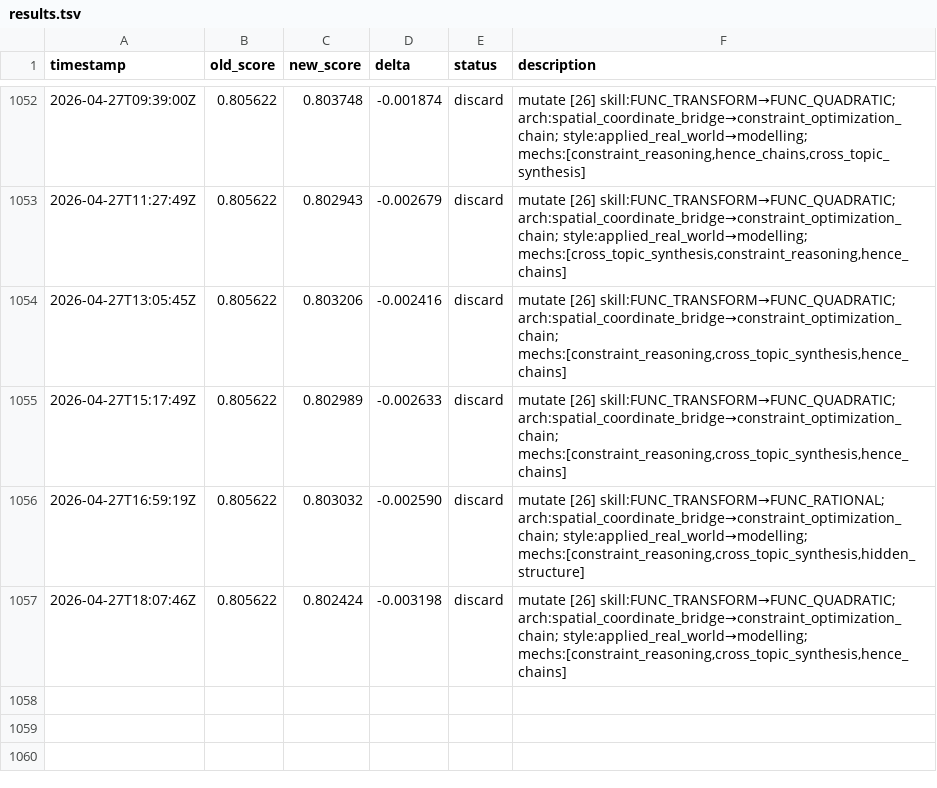
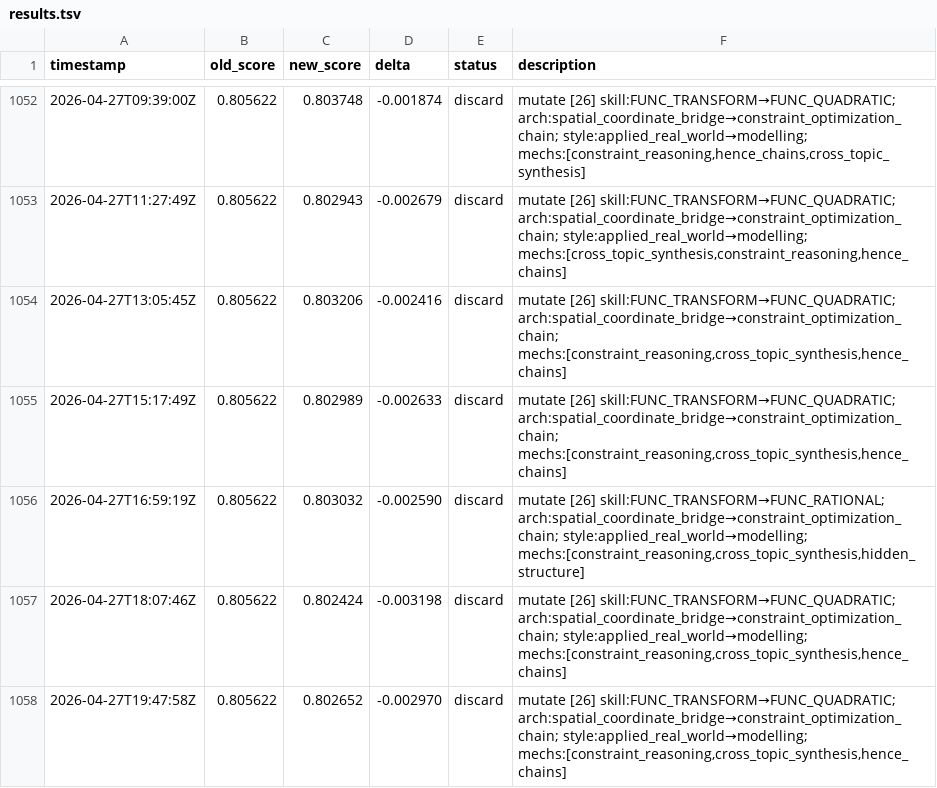
Before and after one commit to jhk7784/autoquestions, a TSV file: results.tsv, drawn as a sheet; only a part is shown, gaps mark what is left out.

Commit message:
cycle: run-25015913067

```diff
--- a/results.tsv
+++ b/results.tsv
@@ -1057 +1057,2 @@ timestamp	old_score	new_score	delta	status	description
 2026-04-27T18:07:46Z	0.805622	0.802424	-0.003198	discard	mutate [26] skill:FUNC_TRANSFORM→FUNC_QUADRATIC; arch:spatial_coordinate_bridge→constraint_optimization_chain; style:applied_real_world→modelling; mechs:[constraint_reasoning,cross_topic_synthesis,hence_chains]
+2026-04-27T19:47:58Z	0.805622	0.802652	-0.002970	discard	mutate [26] skill:FUNC_TRANSFORM→FUNC_QUADRATIC; arch:spatial_coordinate_bridge→constraint_optimization_chain; style:applied_real_world→modelling; mechs:[constraint_reasoning,cross_topic_synthesis,hence_chains]
```
